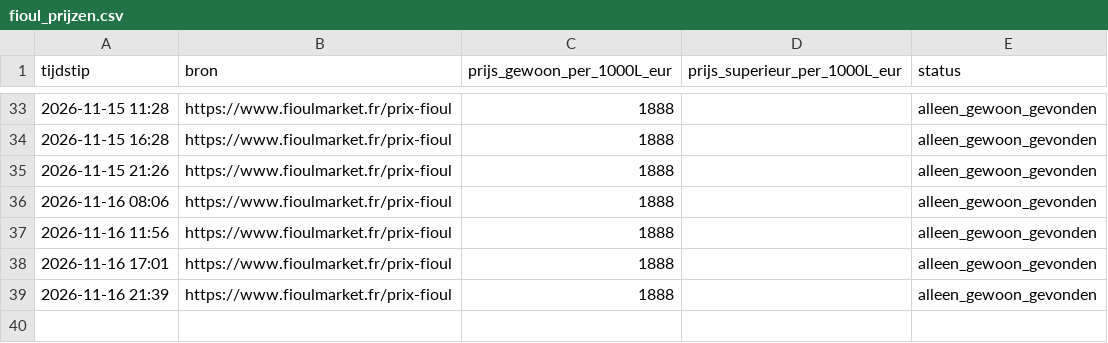
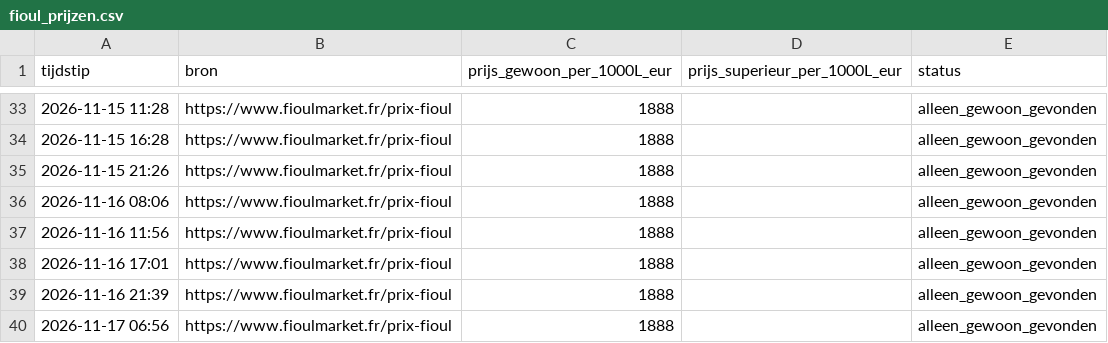
Before and after one commit to louispalo-ctrl/fioul-tracker, a CSV file: fioul_prijzen.csv, drawn as a sheet; only a part is shown, gaps mark what is left out.

Commit message:
Prijs bijgewerkt 2026-11-17 06:56 UTC

```diff
--- a/fioul_prijzen.csv
+++ b/fioul_prijzen.csv
@@ -39 +39,2 @@ tijdstip;bron;prijs_gewoon_per_1000L_eur;prijs_superieur_per_1000L_eur;status
 2026-11-16 21:39;https://www.fioulmarket.fr/prix-fioul;1888;;alleen_gewoon_gevonden
+2026-11-17 06:56;https://www.fioulmarket.fr/prix-fioul;1888;;alleen_gewoon_gevonden
```
